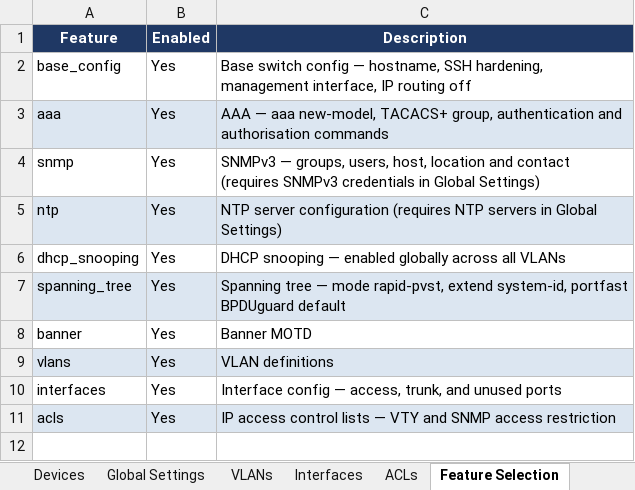
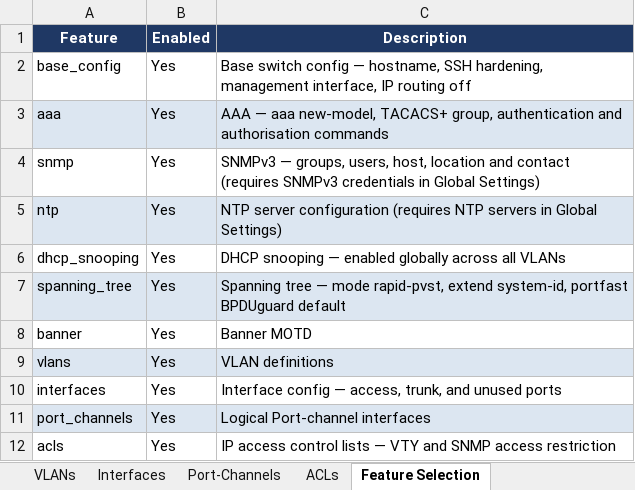
Before and after one commit to Nautomation-Prime/Cisco-Config-Generator, an Excel workbook: assets/workbook_template.xlsx, sheet Feature Selection, drawn as a sheet; values as stored, in another font and other column widths than the file's, no borders; addresses are those after the commit; the diff names each change by its address in the sheet, - before the commit and + after, or states it on an @@ line.

Commit message:
feat: add support for port channels configuration and validation

```diff
--- a/assets/workbook_template.xlsx (sheet Feature Selection)
+++ b/assets/workbook_template.xlsx (sheet Feature Selection)
+sheet tab: Port-Channels
+row 11: port_channels | Yes | Logical Port-channel interfaces
-A12:C12 fill: #DCE6F1
+A12:C12 fill: none
```
Also changed, not shown: 13 other files.
